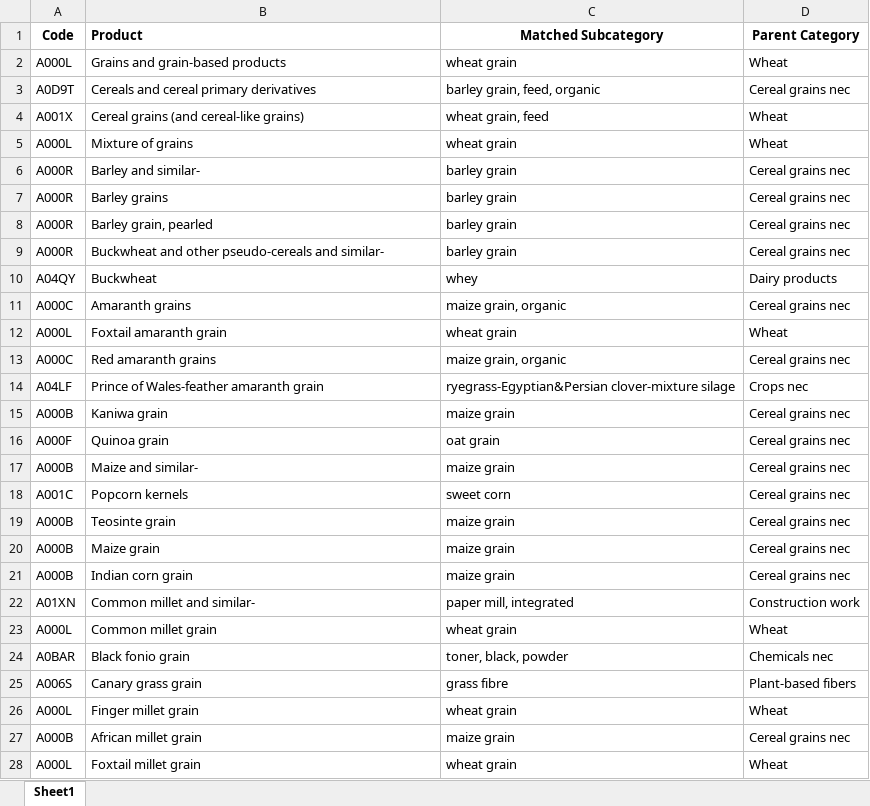
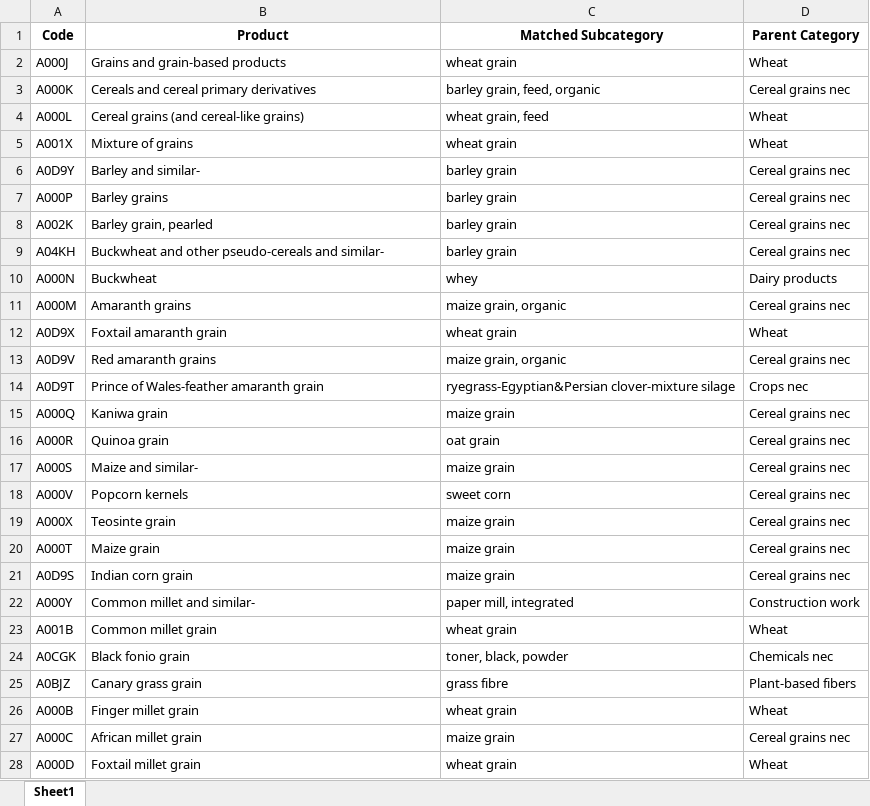
Before and after one commit to tansylu/CO2_matching_model, an Excel workbook: result.xlsx, sheet Sheet1, drawn as a sheet; only a part is shown; values as stored, in another font and other column widths than the file's, no borders; the diff covers the shown part only; the diff names each change by its address in the sheet, - before the commit and + after, or states it on an @@ line.

Commit message:
fix Code column bug

```diff
--- a/result.xlsx (sheet Sheet1)
+++ b/result.xlsx (sheet Sheet1)
-B1 alignment: left
+B1 alignment: center
-A2 (Code): A000L
+A2 (Code): A000J
-A3 (Code): A0D9T
+A3 (Code): A000K
-A4 (Code): A001X
+A4 (Code): A000L
-A5 (Code): A000L
+A5 (Code): A001X
-A6 (Code): A000R
+A6 (Code): A0D9Y
-A7 (Code): A000R
+A7 (Code): A000P
-A8 (Code): A000R
+A8 (Code): A002K
-A9 (Code): A000R
+A9 (Code): A04KH
-A10 (Code): A04QY
+A10 (Code): A000N
-A11 (Code): A000C
+A11 (Code): A000M
-A12 (Code): A000L
+A12 (Code): A0D9X
-A13 (Code): A000C
+A13 (Code): A0D9V
-A14 (Code): A04LF
+A14 (Code): A0D9T
-A15 (Code): A000B
+A15 (Code): A000Q
-A16 (Code): A000F
+A16 (Code): A000R
-A17 (Code): A000B
+A17 (Code): A000S
-A18 (Code): A001C
+A18 (Code): A000V
-A19 (Code): A000B
+A19 (Code): A000X
-A20 (Code): A000B
+A20 (Code): A000T
-A21 (Code): A000B
+A21 (Code): A0D9S
-A22 (Code): A01XN
+A22 (Code): A000Y
-A23 (Code): A000L
+A23 (Code): A001B
-A24 (Code): A0BAR
+A24 (Code): A0CGK
-A25 (Code): A006S
+A25 (Code): A0BJZ
-A26 (Code): A000L
+A26 (Code): A000B
-A27 (Code): A000B
+A27 (Code): A000C
-A28 (Code): A000L
+A28 (Code): A000D
```
Also changed, not shown: 22 edited cells elsewhere in this sheet, 1 other file.
